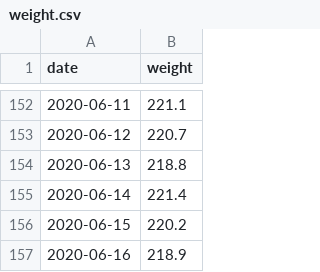
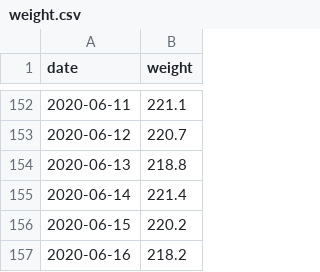
Before and after one commit to grf/d3-data, a CSV file: weight.csv, drawn as a sheet; only a part is shown, gaps mark what is left out.

Commit message:
update data

```diff
--- a/weight.csv
+++ b/weight.csv
@@ -156,2 +156,2 @@ date,weight
 2020-06-15,220.2
-2020-06-16,218.9
+2020-06-16,218.2
```
